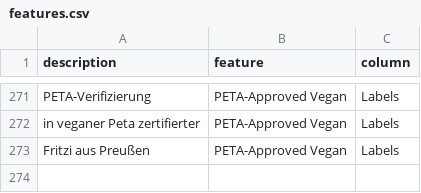
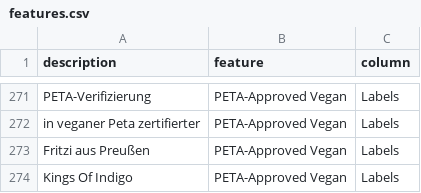
Before and after one commit to thegraphn/you_conscious, a CSV file: utils/data_dependencies/features.csv, drawn as a sheet; only a part is shown, gaps mark what is left out; the diff names each change by its address in the sheet, - before the commit and + after, or states it on an @@ line.

Commit message:
added "kings of indigo" as peta approved vegan

```diff
--- a/utils/data_dependencies/features.csv
+++ b/utils/data_dependencies/features.csv
+row 274: Kings Of Indigo | PETA-Approved Vegan | Labels
```
